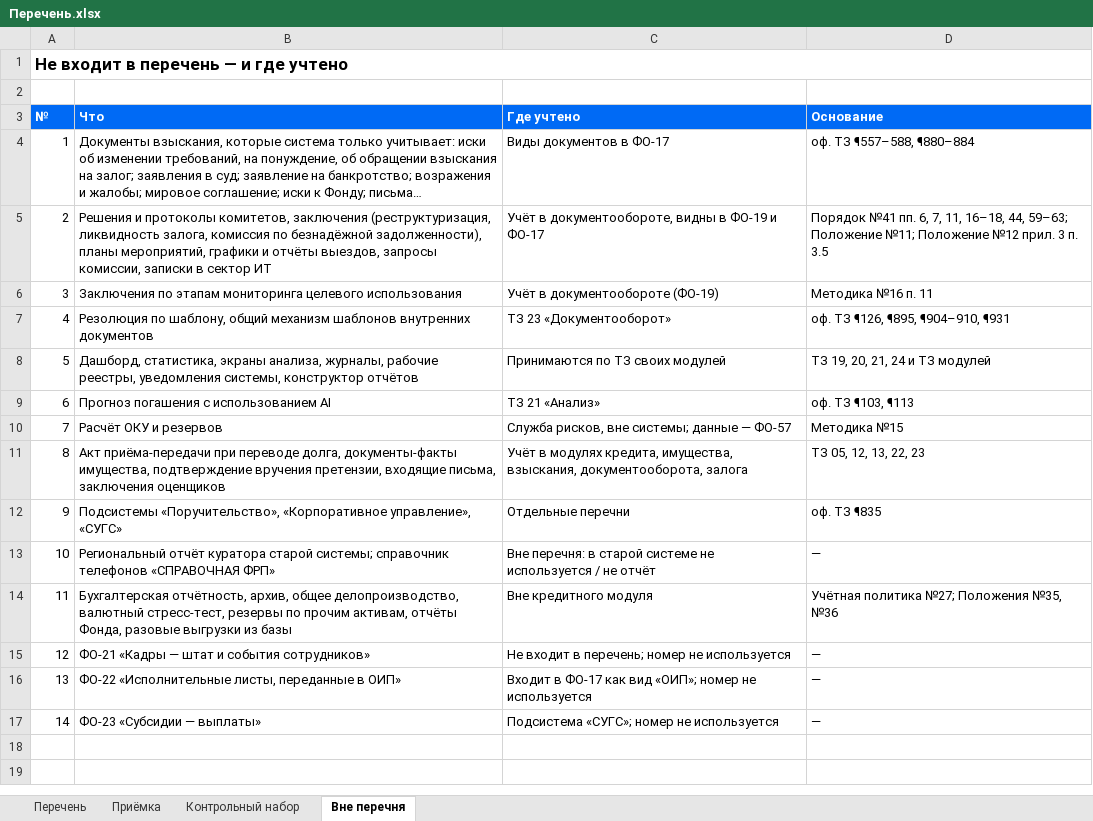
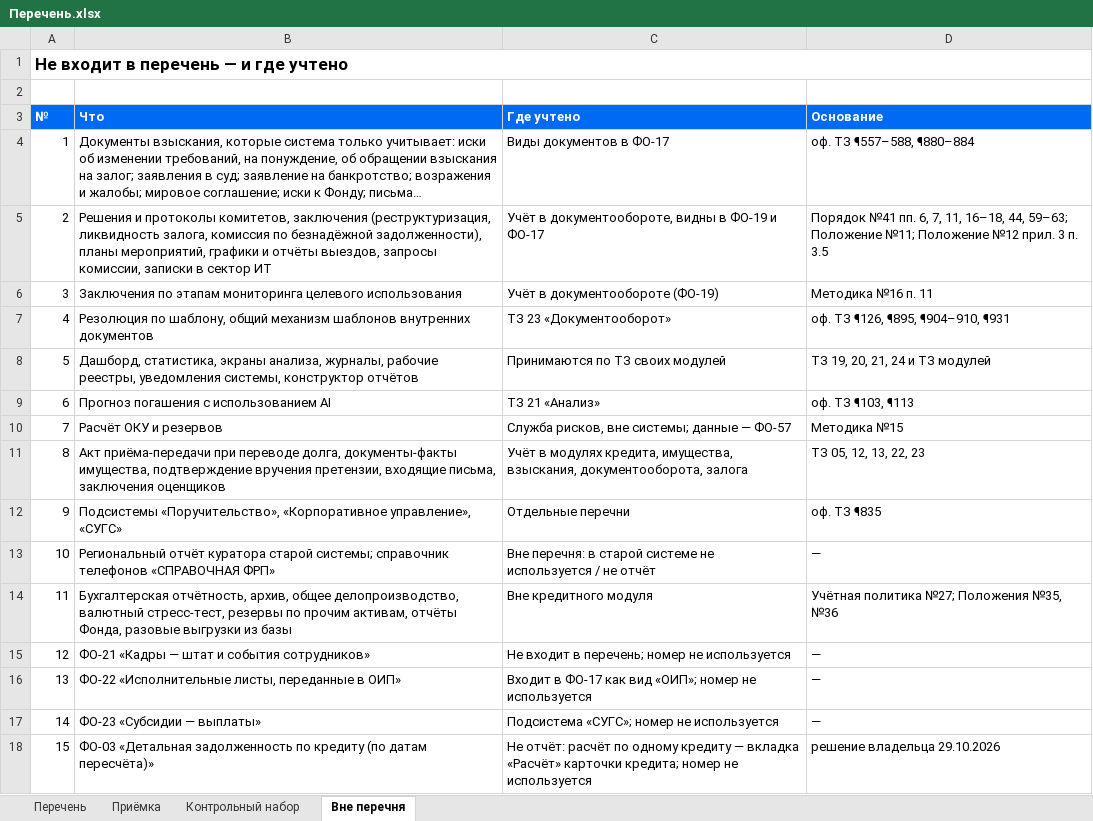
Before and after one commit to omurgazievnursultan8-hue/asubk-test, an Excel workbook: docs/perechen-otchetov/Перечень.xlsx, sheet Вне перечня, drawn as a sheet; long unchanged cells end in …; values as stored, in another font and other column widths than the file's, no borders; the diff names each change by its address in the sheet, - before the commit and + after, or states it on an @@ line.

```diff
--- a/docs/perechen-otchetov/Перечень.xlsx (sheet Вне перечня)
+++ b/docs/perechen-otchetov/Перечень.xlsx (sheet Вне перечня)
+row 18: 15 | ФО-03 «Детальная задолженность по кредиту (по датам пересчёта)» | Не отчёт: расчёт по одному кредиту — вкладка «Расчёт» карточки кредита; номер не используется | решение владельца 29.10.2026
```
Also changed, not shown: sheet Перечень, sheet Приёмка, sheet Контрольный набор, docs/perechen-otchetov/obrazcy/ФО-07.xlsx, docs/perechen-otchetov/Перечень-отчётов.xlsx, 5 other files.
